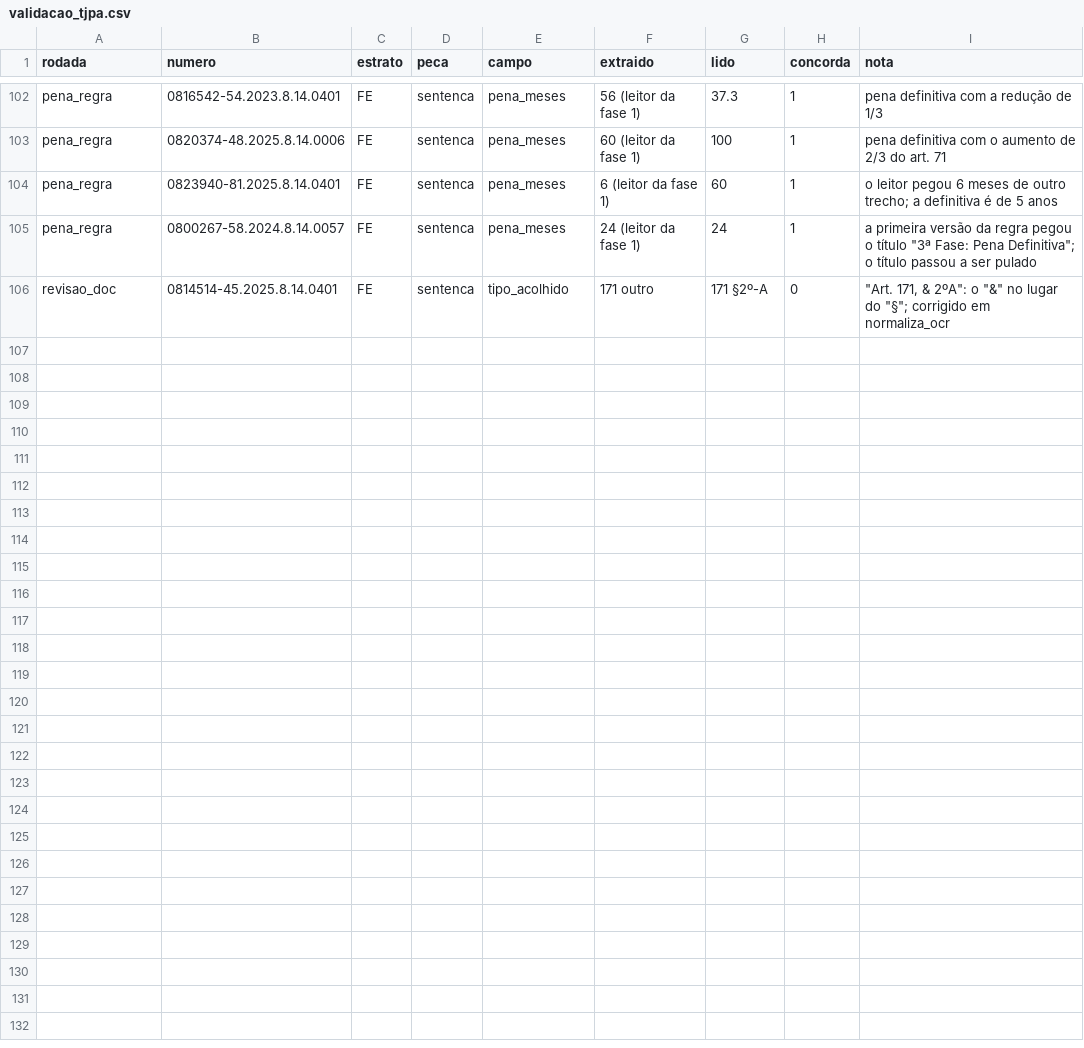
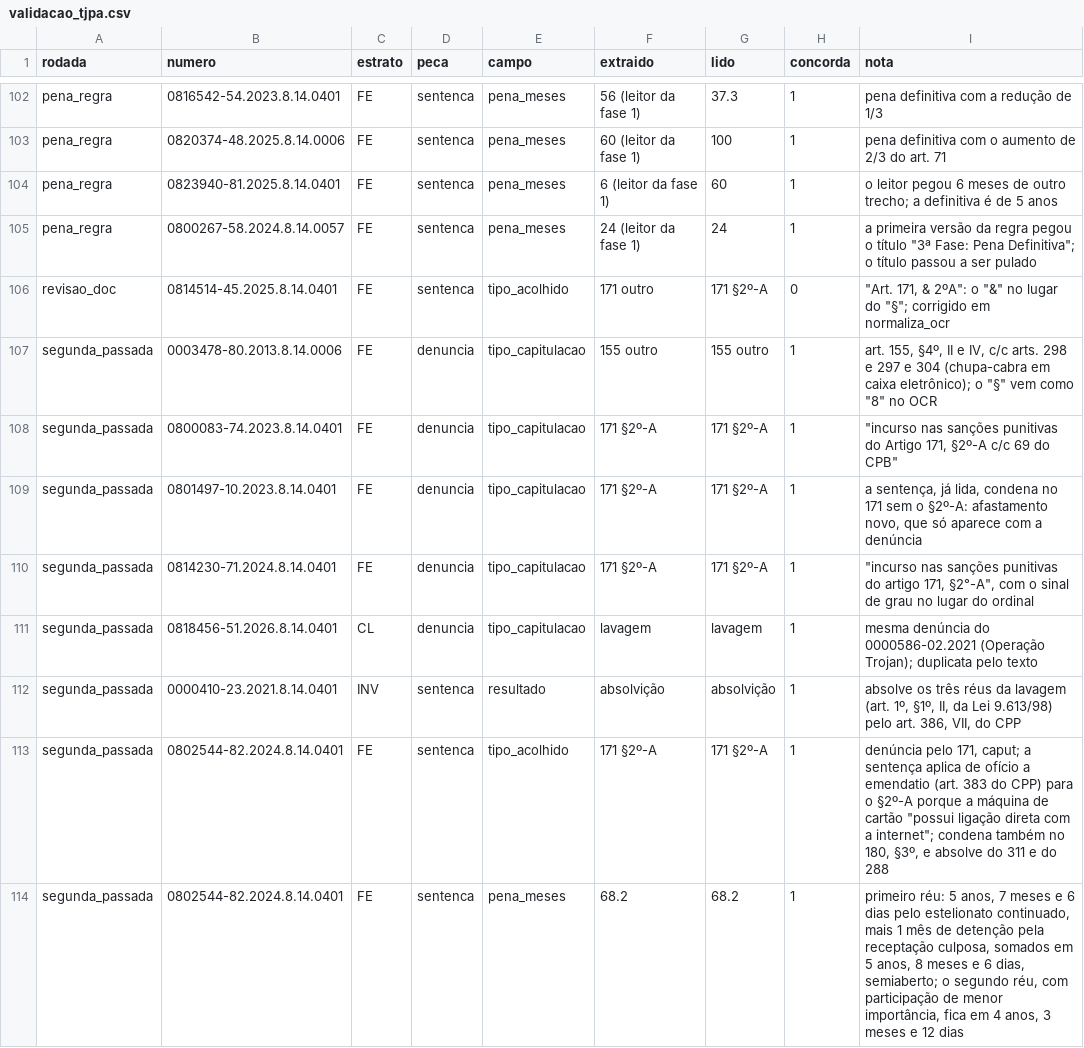
Before and after one commit to pbms01/FGV_TJPA, a CSV file: dados/extracao/validacao_tjpa.csv, drawn as a sheet; only a part is shown, gaps mark what is left out; the diff names each change by its address in the sheet, - before the commit and + after, or states it on an @@ line.

```diff
--- a/dados/extracao/validacao_tjpa.csv
+++ b/dados/extracao/validacao_tjpa.csv
+row 107: segunda_passada | 0003478-80.2013.8.14.0006 | FE | denuncia | tipo_capitulacao | 155 outro | 155 outro | 1 | art. 155, §4º, II e IV, c/c arts. 298 e 297 e 304 (chupa-cabra em caixa eletrônico); o "§" vem como "8" no OCR
+row 108: segunda_passada | 0800083-74.2023.8.14.0401 | FE | denuncia | tipo_capitulacao | 171 §2º-A | 171 §2º-A | 1 | "incurso nas sanções punitivas do Artigo 171, §2º-A c/c 69 do CPB"
+row 109: segunda_passada | 0801497-10.2023.8.14.0401 | FE | denuncia | tipo_capitulacao | 171 §2º-A | 171 §2º-A | 1 | a sentença, já lida, condena no 171 sem o §2º-A: afastamento novo, que só aparece com a denúncia
+row 110: segunda_passada | 0814230-71.2024.8.14.0401 | FE | denuncia | tipo_capitulacao | 171 §2º-A | 171 §2º-A | 1 | "incurso nas sanções punitivas do artigo 171, §2°-A", com o sinal de grau no lugar do ordinal
+row 111: segunda_passada | 0818456-51.2026.8.14.0401 | CL | denuncia | tipo_capitulacao | lavagem | lavagem | 1 | mesma denúncia do 0000586-02.2021 (Operação Trojan); duplicata pelo texto
+row 112: segunda_passada | 0000410-23.2021.8.14.0401 | INV | sentenca | resultado | absolvição | absolvição | 1 | absolve os três réus da lavagem (art. 1º, §1º, II, da Lei 9.613/98) pelo art. 386, VII, do CPP
+row 113: segunda_passada | 0802544-82.2024.8.14.0401 | FE | sentenca | tipo_acolhido | 171 §2º-A | 171 §2º-A | 1 | denúncia pelo 171, caput; a sentença aplica de ofício a emendatio (art. 383 do CPP) para o §2º-A porque a máquina de cartão "possui ligação direta com a internet"; condena também no 180, §3º, e absolve do 311 e do 288
+row 114: segunda_passada | 0802544-82.2024.8.14.0401 | FE | sentenca | pena_meses | 68.2 | 68.2 | 1 | primeiro réu: 5 anos, 7 meses e 6 dias pelo estelionato continuado, mais 1 mês de detenção pela receptação culposa, somados em 5 anos, 8 meses e 6 dias, semiaberto; o segundo réu, com participação de menor importância, fica em 4 anos, 3 meses e 12 dias
```
Also changed, not shown: dados/extracao/denuncias_tjpa.csv, dados/extracao/sentencas_tjpa.csv, 15 other files.
